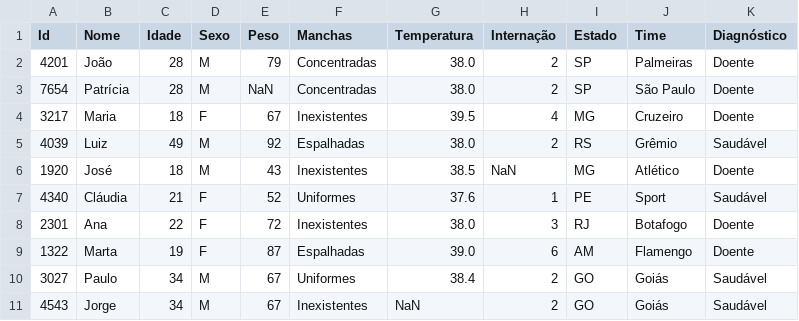
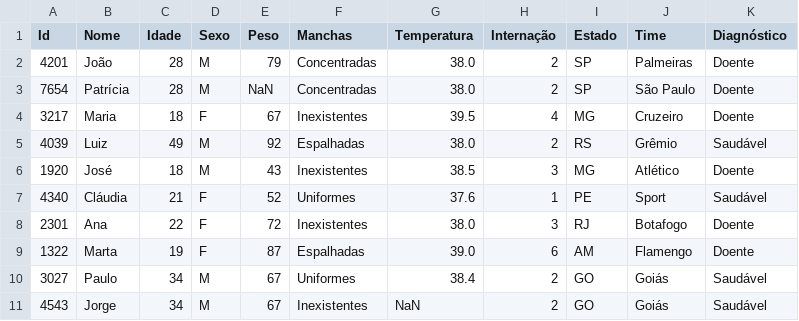
Before and after one commit to jeovane2001/Jeovane, a CSV file: datascienceintroduce/hospital.csv, drawn as a sheet.

Commit message:
Update hospital.csv

```diff
--- a/datascienceintroduce/hospital.csv
+++ b/datascienceintroduce/hospital.csv
@@ -5,3 +5,3 @@ Id,Nome,Idade,Sexo,Peso,Manchas,Temperatura,Internação,Estado,Time,Diagnóstic
 4039,Luiz,49,M,92,Espalhadas,38.0,2,RS,Grêmio,Saudável
-1920,José,18,M,43,Inexistentes,38.5,NaN,MG,Atlético,Doente
+1920,José,18,M,43,Inexistentes,38.5,3,MG,Atlético,Doente
 4340,Cláudia,21,F,52,Uniformes,37.6,1,PE,Sport,Saudável
```
